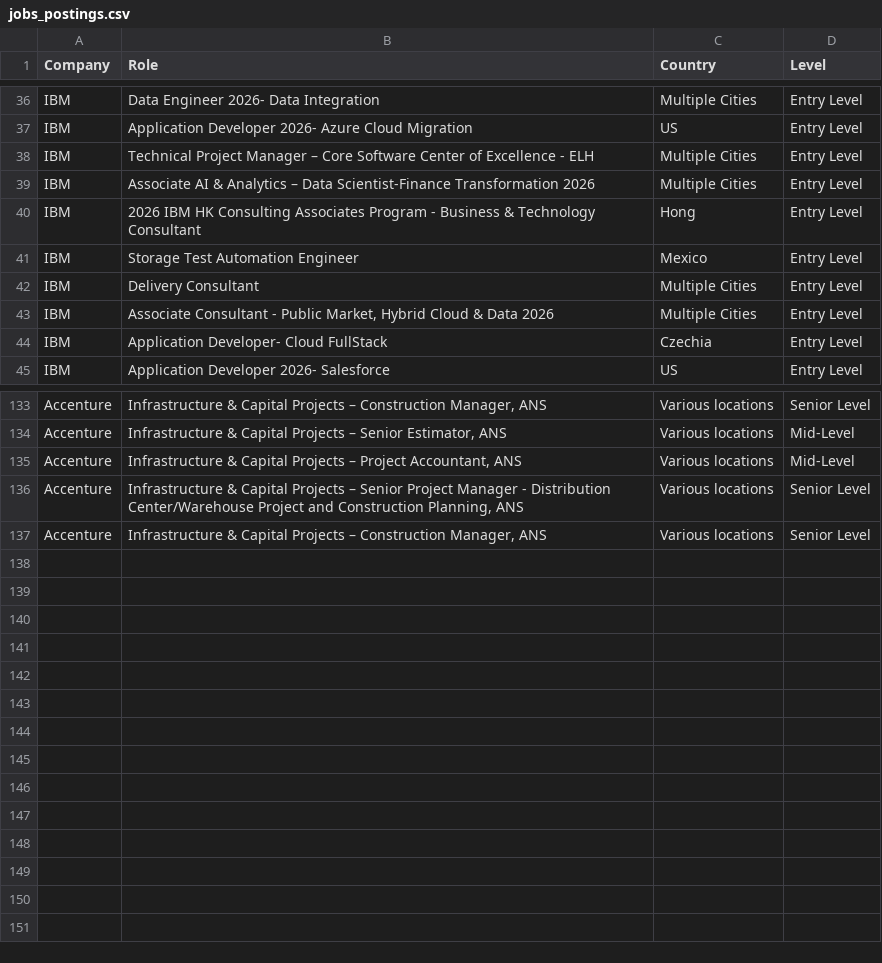
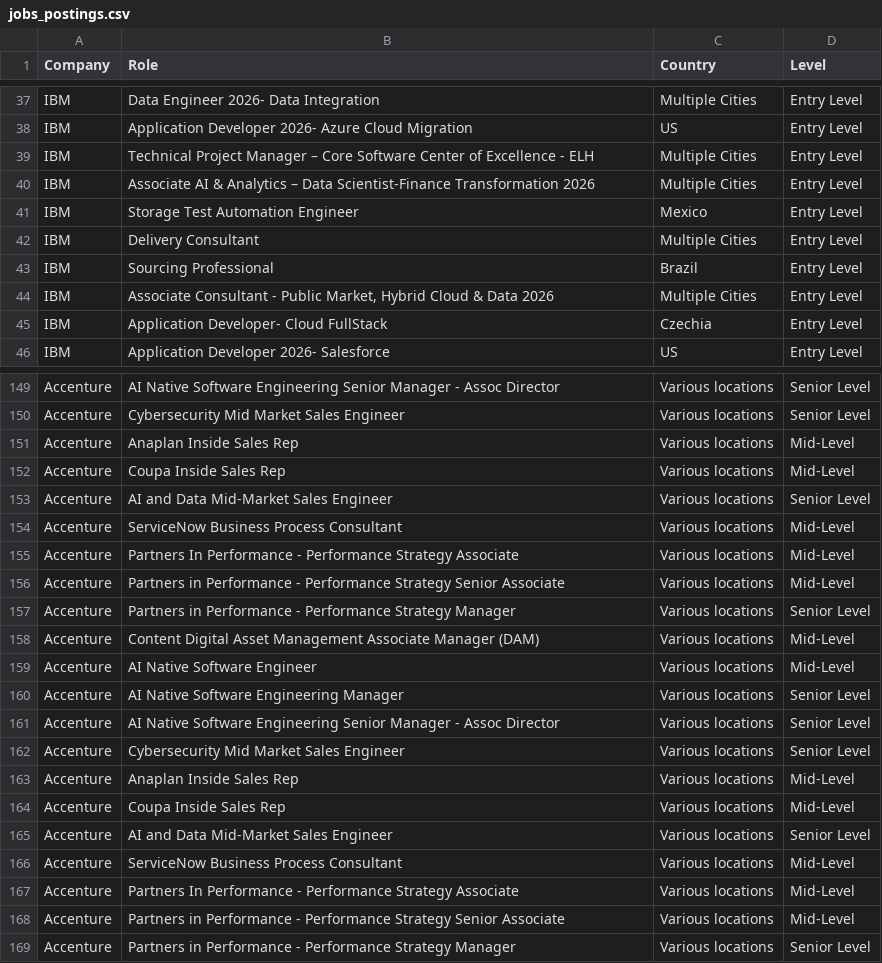
Before and after one commit to nefigarcia/outsourcing-analysis, a CSV file: jobs_postings.csv, drawn as a sheet; only a part is shown, gaps mark what is left out; addresses are those after the commit; the diff covers the shown part only; the diff names each change by its address in the sheet, - before the commit and + after, or states it on an @@ line.

```diff
--- a/jobs_postings.csv
+++ b/jobs_postings.csv
@@ row 40 moved to row 35: IBM @@
@@ row 52 moved to row 43: IBM @@
-B149 (Role): Infrastructure & Capital Projects – Construction Manager, ANS
+B149 (Role): AI Native Software Engineering Senior Manager - Assoc Director
+row 150: Accenture | Cybersecurity Mid Market Sales Engineer | Various locations | Senior Level
+row 151: Accenture | Anaplan Inside Sales Rep | Various locations | Mid-Level
+row 152: Accenture | Coupa Inside Sales Rep | Various locations | Mid-Level
+row 153: Accenture | AI and Data Mid-Market Sales Engineer | Various locations | Senior Level
+row 154: Accenture | ServiceNow Business Process Consultant | Various locations | Mid-Level
-B155 (Role): Infrastructure & Capital Projects – Senior Estimator, ANS
+B155 (Role): Partners In Performance - Performance Strategy Associate
-B156 (Role): Infrastructure & Capital Projects – Project Accountant, ANS
+B156 (Role): Partners in Performance - Performance Strategy Senior Associate
+row 157: Accenture | Partners in Performance - Performance Strategy Manager | Various locations | Senior Level
+row 158: Accenture | Content Digital Asset Management Associate Manager (DAM) | Various locations | Mid-Level
+row 159: Accenture | AI Native Software Engineer | Various locations | Mid-Level
+row 160: Accenture | AI Native Software Engineering Manager | Various locations | Senior Level
-B161 (Role): Infrastructure & Capital Projects – Senior Project Manager - Distribution Center/Warehouse Project and Construction Planning, ANS
+B161 (Role): AI Native Software Engineering Senior Manager - Assoc Director
+row 162: Accenture | Cybersecurity Mid Market Sales Engineer | Various locations | Senior Level
+row 163: Accenture | Anaplan Inside Sales Rep | Various locations | Mid-Level
+row 164: Accenture | Coupa Inside Sales Rep | Various locations | Mid-Level
+row 165: Accenture | AI and Data Mid-Market Sales Engineer | Various locations | Senior Level
+row 166: Accenture | ServiceNow Business Process Consultant | Various locations | Mid-Level
+row 167: Accenture | Partners In Performance - Performance Strategy Associate | Various locations | Mid-Level
+row 168: Accenture | Partners in Performance - Performance Strategy Senior Associate | Various locations | Mid-Level
-B169 (Role): Infrastructure & Capital Projects – Construction Manager, ANS
+B169 (Role): Partners in Performance - Performance Strategy Manager
```
Also changed, not shown: 16 added rows, 1 moved row and 11 edited cells elsewhere in this file.
